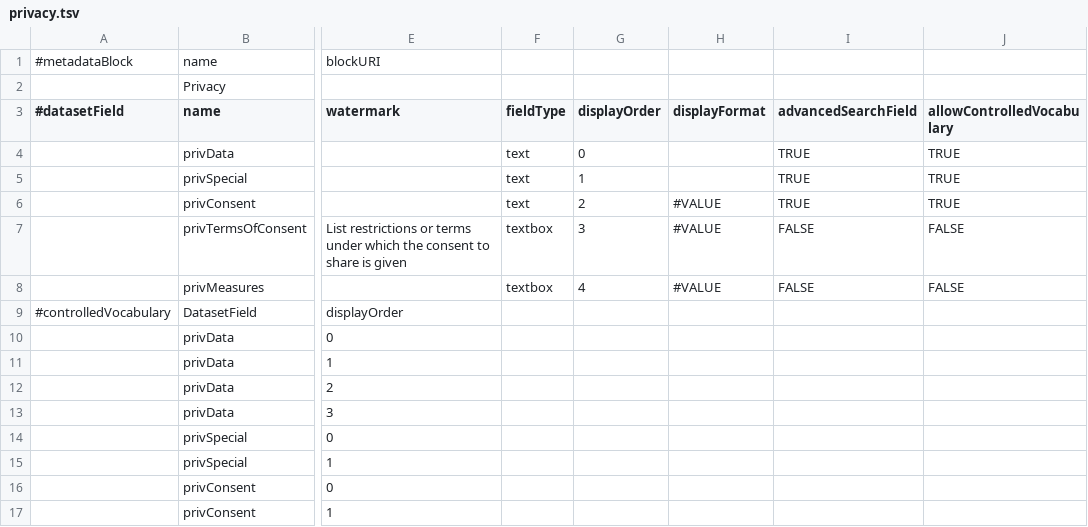
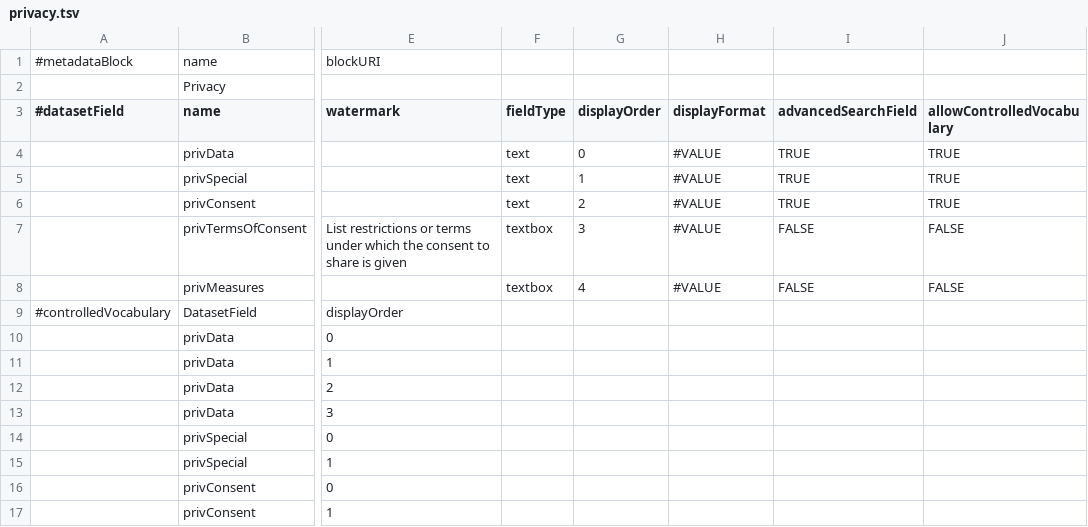
Before and after one commit to izus-fokus/darus-metadata-blocks, a TSV file: privacy.tsv, drawn as a sheet; only a part is shown, gaps mark what is left out; the diff names each change by its address in the sheet, - before the commit and + after, or states it on an @@ line.

Commit message:
adding value fields

```diff
--- a/privacy.tsv
+++ b/privacy.tsv
-H4:H5 (displayFormat): (empty)
+H4:H5 (displayFormat): #VALUE
```
